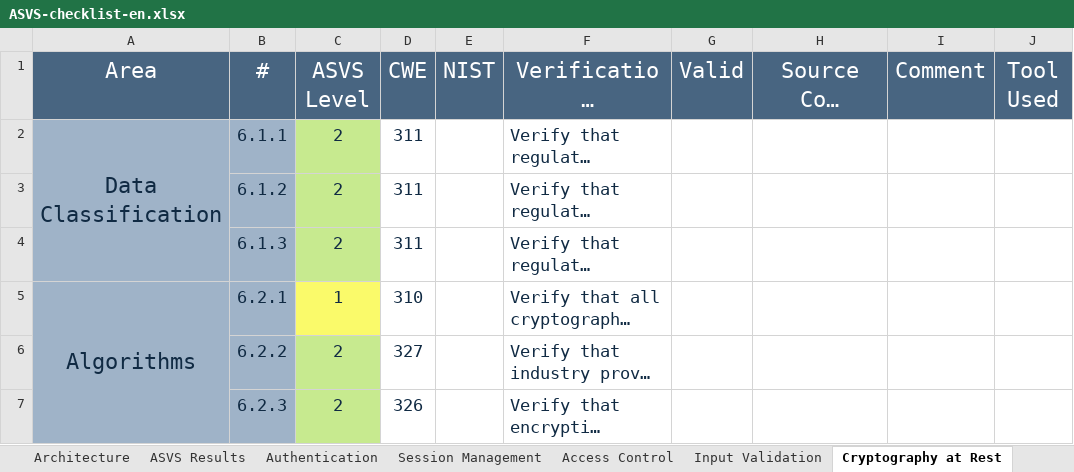
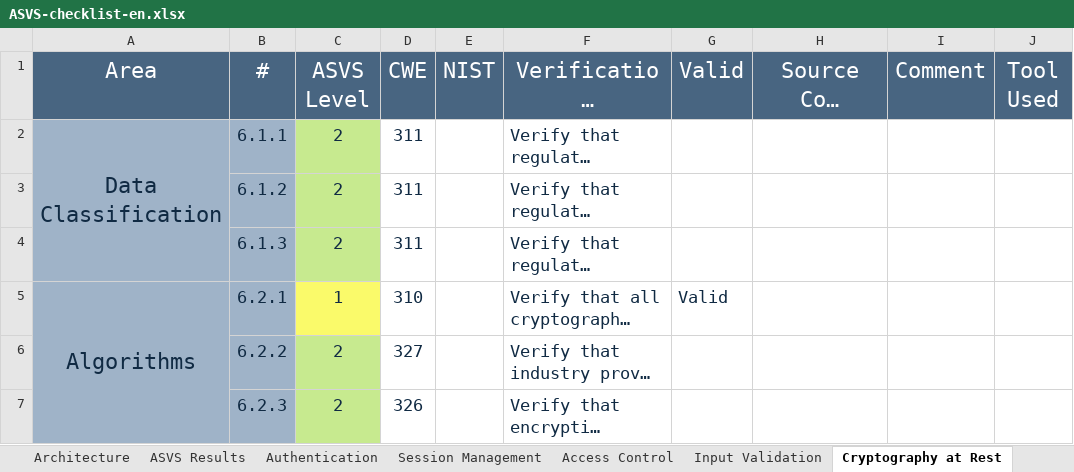
Before and after one commit to MiguelReis23/2nd-project-sio, an Excel workbook: analysis/ASVS-checklist-en.xlsx, sheet Cryptography at Rest, drawn as a sheet; only a part is shown; long unchanged cells end in …; values as stored, in another font and other column widths than the file's, no borders; the diff names each change by its address in the sheet, - before the commit and + after, or states it on an @@ line.

```diff
--- a/analysis/ASVS-checklist-en.xlsx (sheet Cryptography at Rest)
+++ b/analysis/ASVS-checklist-en.xlsx (sheet Cryptography at Rest)
-G5 (Valid): (empty)
+G5 (Valid): Valid
```
Also changed, not shown: sheet ASVS Results, charts or pictures, 1 other file.
